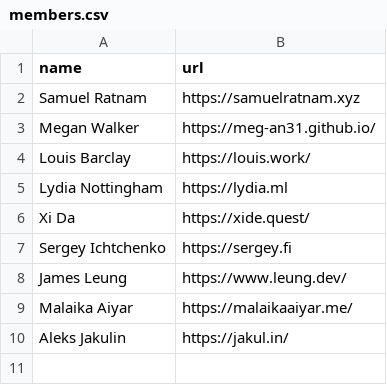
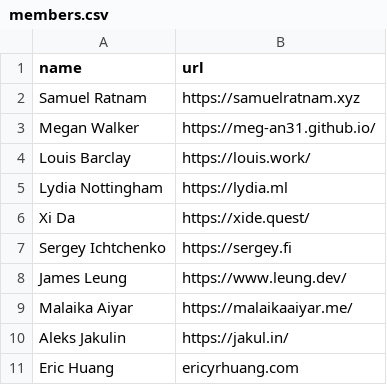
Before and after one commit to EternalRecursion121/idealists-site, a CSV file: src/lib/data/members.csv, drawn as a sheet; the diff names each change by its address in the sheet, - before the commit and + after, or states it on an @@ line.

Commit message:
add eric to members

```diff
--- a/src/lib/data/members.csv
+++ b/src/lib/data/members.csv
+row 11: Eric Huang | ericyrhuang.com
```
